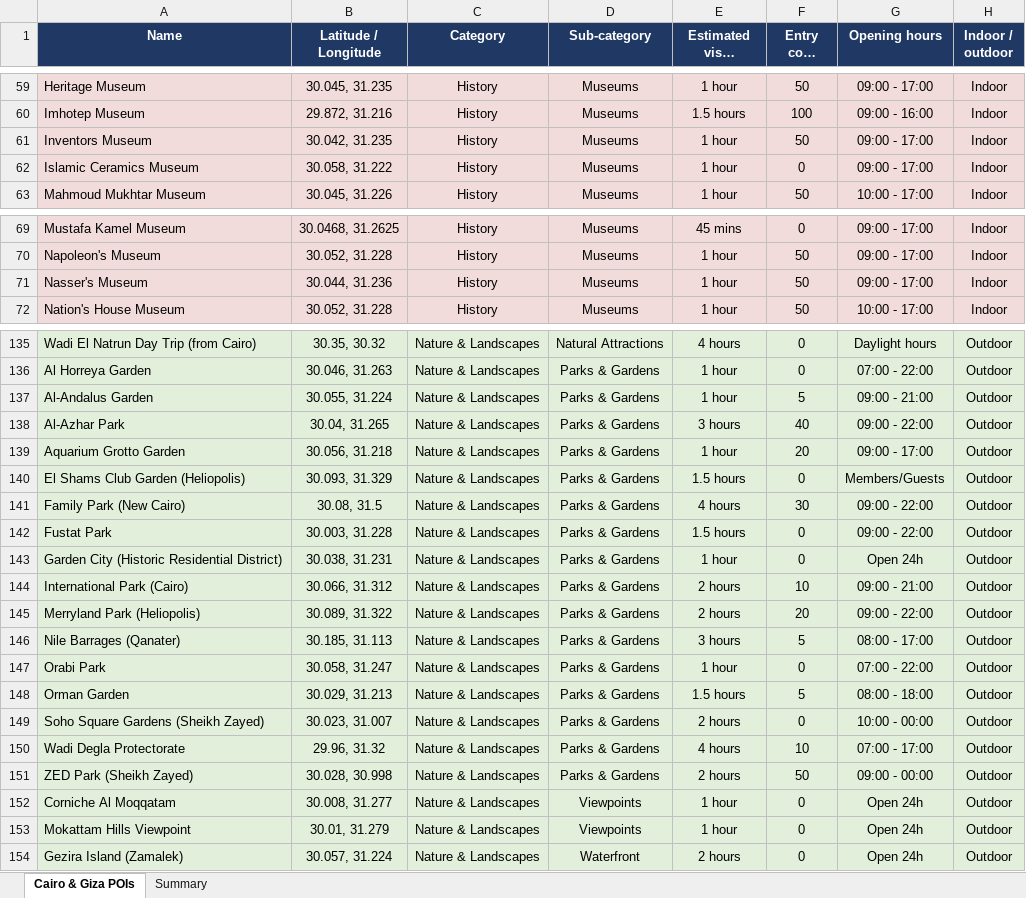
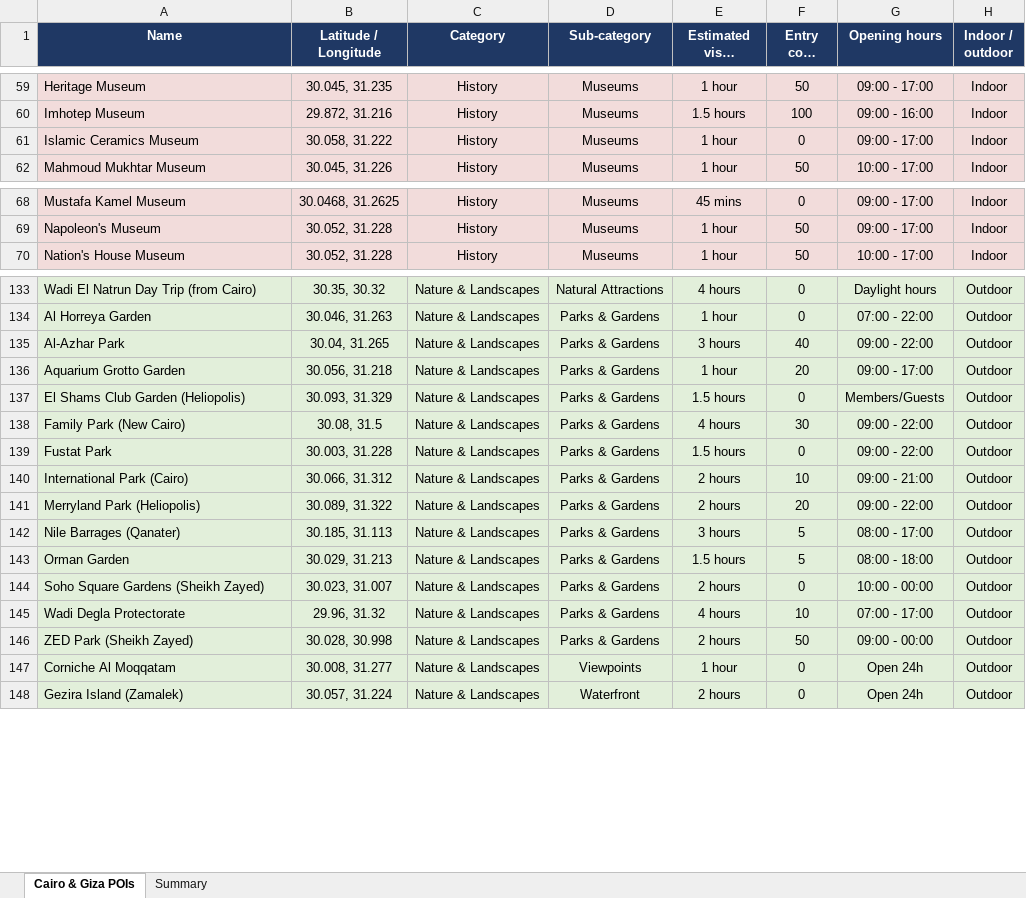
Before and after one commit to AbraamRefaat/travel-recommendation-api--, an Excel workbook: Cairo_Giza_POI_Database_v3.xlsx, sheet Cairo & Giza POIs, drawn as a sheet; only a part is shown, gaps mark what is left out; long unchanged cells end in …; values as stored, in another font and other column widths than the file's, no borders; the diff covers the shown part only; the diff names each change by its address in the sheet, - before the commit and + after, or states it on an @@ line.

```diff
--- a/Cairo_Giza_POI_Database_v3.xlsx (sheet Cairo & Giza POIs)
+++ b/Cairo_Giza_POI_Database_v3.xlsx (sheet Cairo & Giza POIs)
-row 61: Inventors Museum | 30.042, 31.235 | History | Museums | 1 hour | 50 | 09:00 - 17:00 | Indoor
-row 71: Nasser's Museum | 30.044, 31.236 | History | Museums | 1 hour | 50 | 09:00 - 17:00 | Indoor
-row 137: Al-Andalus Garden | 30.055, 31.224 | Nature & Landscapes | Parks & Gardens | 1 hour | 5 | 09:00 - 21:00 | Outdoor
-row 143: Garden City (Historic Residential District) | 30.038, 31.231 | Nature & Landscapes | Parks & Gardens | 1 hour | 0 | Open 24h | Outdoor
-row 147: Orabi Park | 30.058, 31.247 | Nature & Landscapes | Parks & Gardens | 1 hour | 0 | 07:00 - 22:00 | Outdoor
-row 153: Mokattam Hills Viewpoint | 30.01, 31.279 | Nature & Landscapes | Viewpoints | 1 hour | 0 | Open 24h | Outdoor
```
Also changed, not shown: 1 removed row elsewhere in this sheet, 1 other file.
